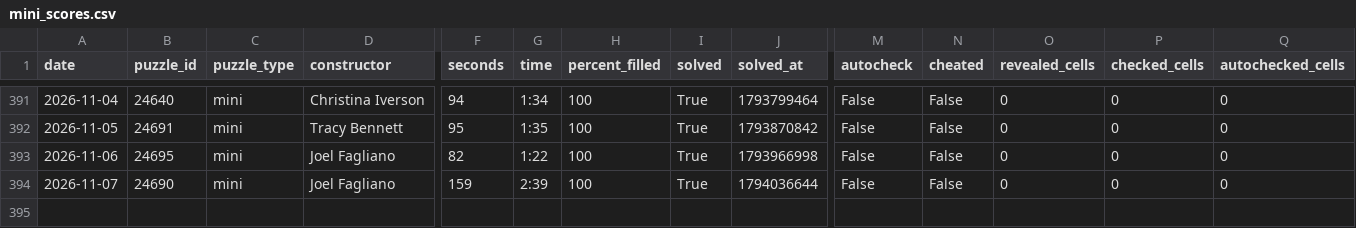
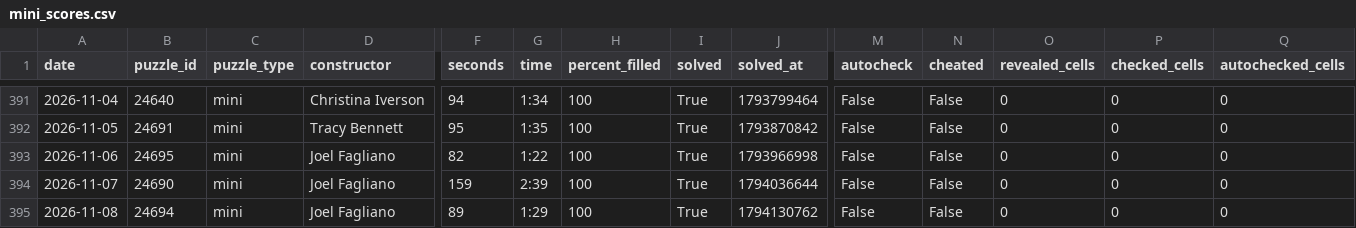
Before and after one commit to daanvdweijden/daanvdweijden.github.io, a CSV file: mini_scores.csv, drawn as a sheet; only a part is shown, gaps mark what is left out; rows hold the shown columns only; the diff names each change by its address in the sheet, - before the commit and + after, or states it on an @@ line.

```diff
--- a/mini_scores.csv
+++ b/mini_scores.csv
+row 395: 2026-11-08 | 24694 | mini | Joel Fagliano | 89 | 1:29 | 100 | True | 1794130762 | False | False | 0 | 0 | 0
```
Also changed, not shown: crux_scores.csv, nrc_games.csv, 2 other files.
